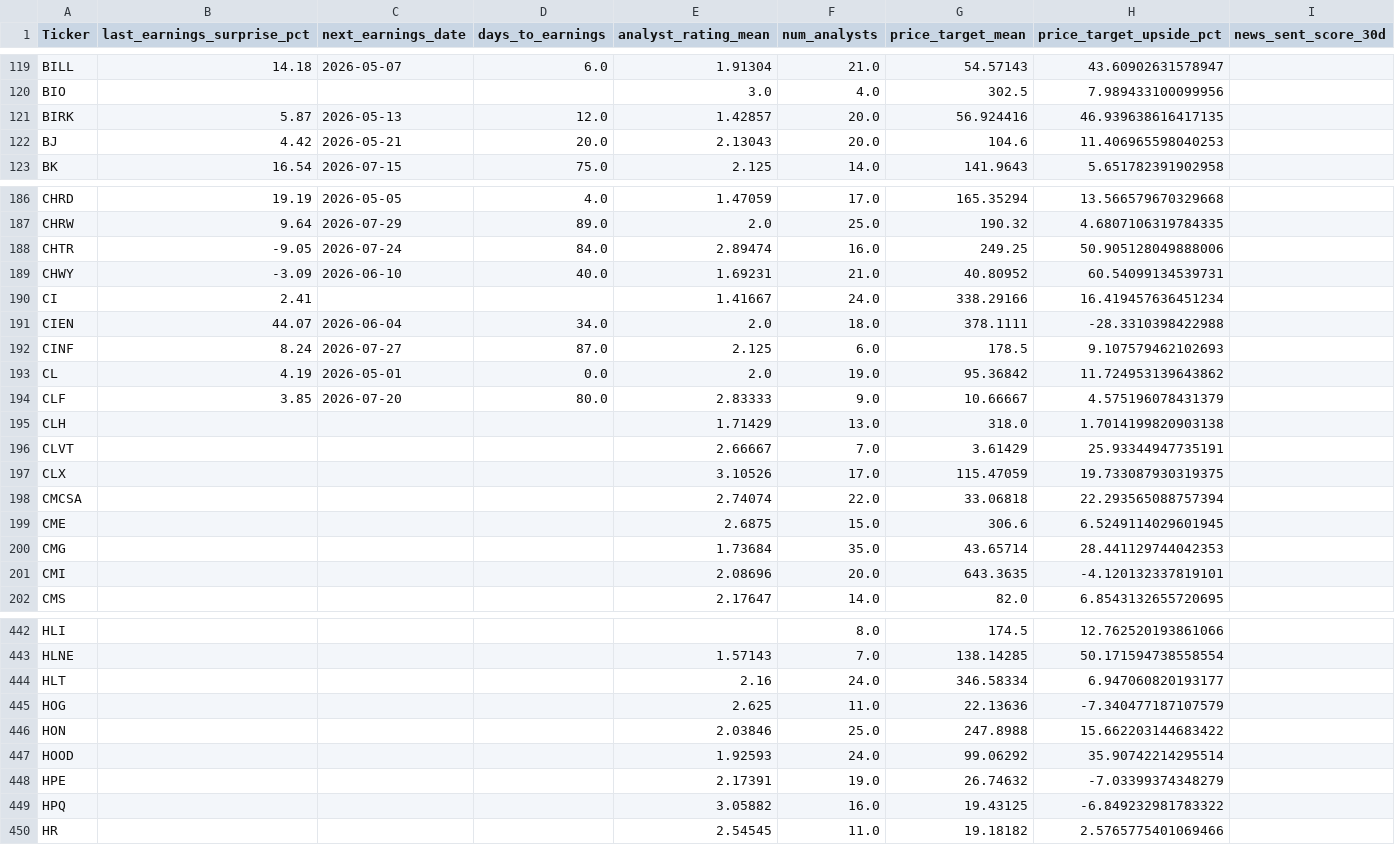
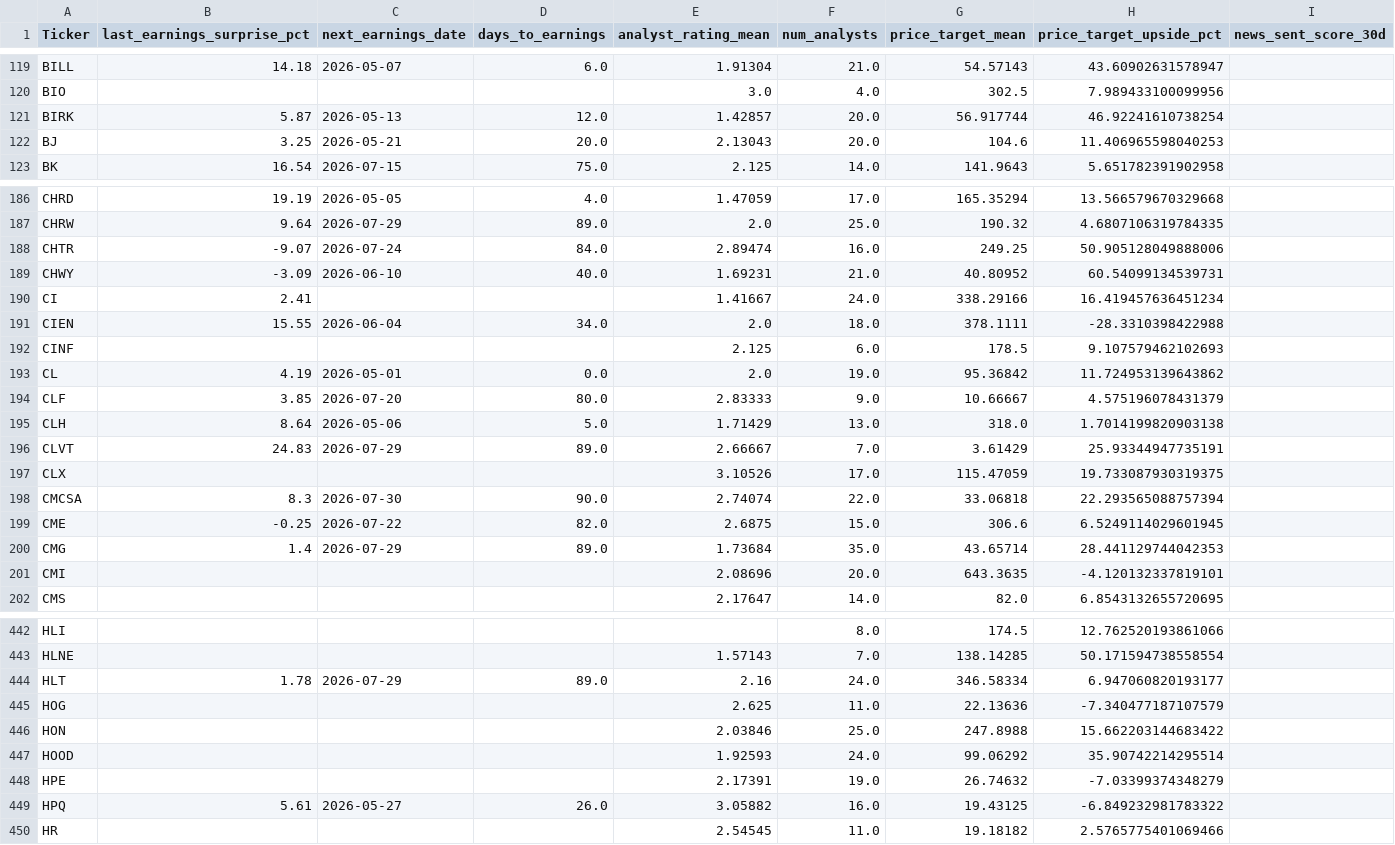
Before and after one commit to stdeplock-prog/ai-stock-rankings, a CSV file: data/processed/catalysts.csv, drawn as a sheet; only a part is shown, gaps mark what is left out; the diff covers the shown part only.

```diff
--- a/data/processed/catalysts.csv
+++ b/data/processed/catalysts.csv
@@ -120,4 +120,4 @@ BILL,14.18,2026-05-07,6.0,1.91304,21.0,54.57143,43.60902631578947,
 BIO,,,,3.0,4.0,302.5,7.989433100099956,
-BIRK,5.87,2026-05-13,12.0,1.42857,20.0,56.924416,46.939638616417135,
-BJ,4.42,2026-05-21,20.0,2.13043,20.0,104.6,11.406965598040253,
+BIRK,5.87,2026-05-13,12.0,1.42857,20.0,56.917744,46.92241610738254,
+BJ,3.25,2026-05-21,20.0,2.13043,20.0,104.6,11.406965598040253,
 BK,16.54,2026-07-15,75.0,2.125,14.0,141.9643,5.651782391902958,
@@ -187,15 +187,15 @@ CHRD,19.19,2026-05-05,4.0,1.47059,17.0,165.35294,13.566579670329668,
 CHRW,9.64,2026-07-29,89.0,2.0,25.0,190.32,4.6807106319784335,
-CHTR,-9.05,2026-07-24,84.0,2.89474,16.0,249.25,50.905128049888006,
+CHTR,-9.07,2026-07-24,84.0,2.89474,16.0,249.25,50.905128049888006,
 CHWY,-3.09,2026-06-10,40.0,1.69231,21.0,40.80952,60.54099134539731,
 CI,2.41,,,1.41667,24.0,338.29166,16.419457636451234,
-CIEN,44.07,2026-06-04,34.0,2.0,18.0,378.1111,-28.3310398422988,
-CINF,8.24,2026-07-27,87.0,2.125,6.0,178.5,9.107579462102693,
+CIEN,15.55,2026-06-04,34.0,2.0,18.0,378.1111,-28.3310398422988,
+CINF,,,,2.125,6.0,178.5,9.107579462102693,
 CL,4.19,2026-05-01,0.0,2.0,19.0,95.36842,11.724953139643862,
 CLF,3.85,2026-07-20,80.0,2.83333,9.0,10.66667,4.575196078431379,
-CLH,,,,1.71429,13.0,318.0,1.7014199820903138,
-CLVT,,,,2.66667,7.0,3.61429,25.93344947735191,
+CLH,8.64,2026-05-06,5.0,1.71429,13.0,318.0,1.7014199820903138,
+CLVT,24.83,2026-07-29,89.0,2.66667,7.0,3.61429,25.93344947735191,
 CLX,,,,3.10526,17.0,115.47059,19.733087930319375,
-CMCSA,,,,2.74074,22.0,33.06818,22.293565088757394,
-CME,,,,2.6875,15.0,306.6,6.5249114029601945,
-CMG,,,,1.73684,35.0,43.65714,28.441129744042353,
+CMCSA,8.3,2026-07-30,90.0,2.74074,22.0,33.06818,22.293565088757394,
+CME,-0.25,2026-07-22,82.0,2.6875,15.0,306.6,6.5249114029601945,
+CMG,1.4,2026-07-29,89.0,1.73684,35.0,43.65714,28.441129744042353,
 CMI,,,,2.08696,20.0,643.3635,-4.120132337819101,
@@ -443,3 +443,3 @@ HLI,,,,,8.0,174.5,12.762520193861066,
 HLNE,,,,1.57143,7.0,138.14285,50.171594738558554,
-HLT,,,,2.16,24.0,346.58334,6.947060820193177,
+HLT,1.78,2026-07-29,89.0,2.16,24.0,346.58334,6.947060820193177,
 HOG,,,,2.625,11.0,22.13636,-7.340477187107579,
@@ -448,3 +448,3 @@ HOOD,,,,1.92593,24.0,99.06292,35.90742214295514,
 HPE,,,,2.17391,19.0,26.74632,-7.03399374348279,
-HPQ,,,,3.05882,16.0,19.43125,-6.849232981783322,
+HPQ,5.61,2026-05-27,26.0,3.05882,16.0,19.43125,-6.849232981783322,
 HR,,,,2.54545,11.0,19.18182,2.5765775401069466,
```
Also changed, not shown: 70 edited cells elsewhere in this file, data/processed/scoring_outputs/swing_rankings.csv, 6 other files.
